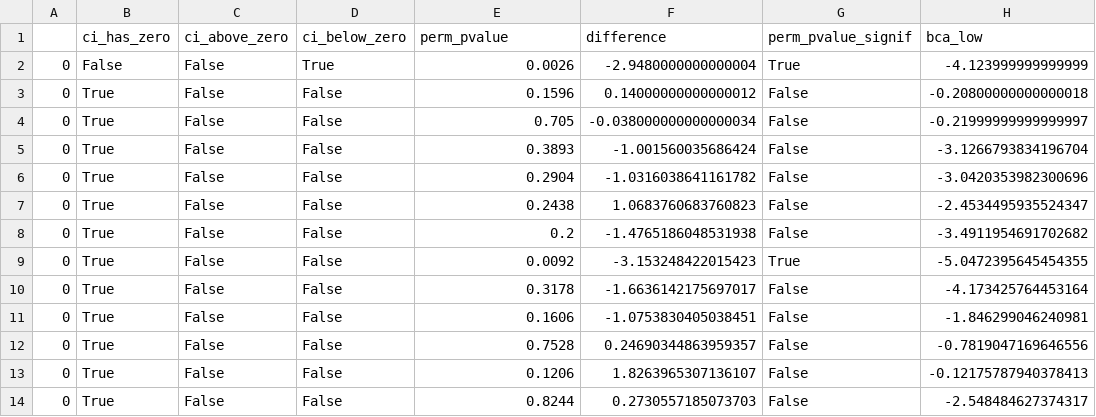
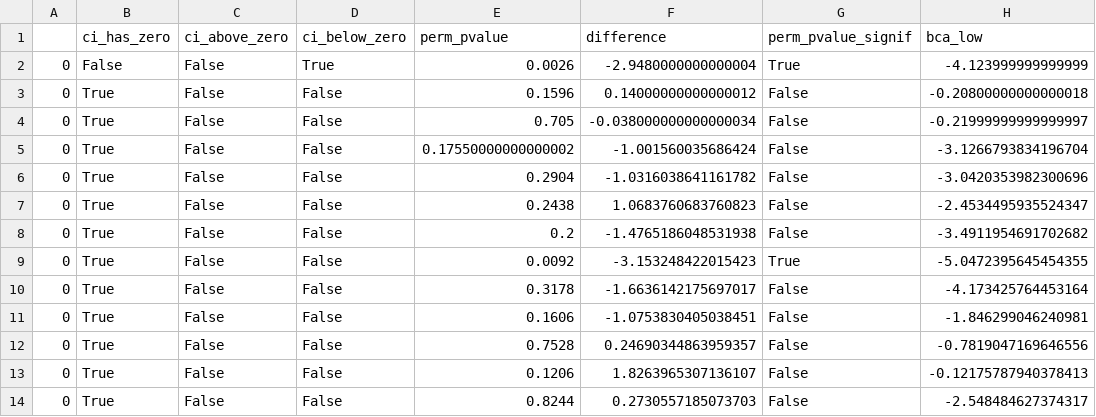
Before and after one commit to thejasvibr/mhbc-online, a CSV file: combined_analysis/alldata_indcall_ci.csv, drawn as a sheet; only a part is shown; the diff names each change by its address in the sheet, - before the commit and + after, or states it on an @@ line.

```diff
--- a/combined_analysis/alldata_indcall_ci.csv
+++ b/combined_analysis/alldata_indcall_ci.csv
-E5 (perm_pvalue): 0.3893
+E5 (perm_pvalue): 0.17550000000000002
```
Also changed, not shown: combined_analysis/clustered_subset_clusteringbased_bootci.csv, combined_analysis/domfreqranges_calculated_simulated.csv, 9 other files.
